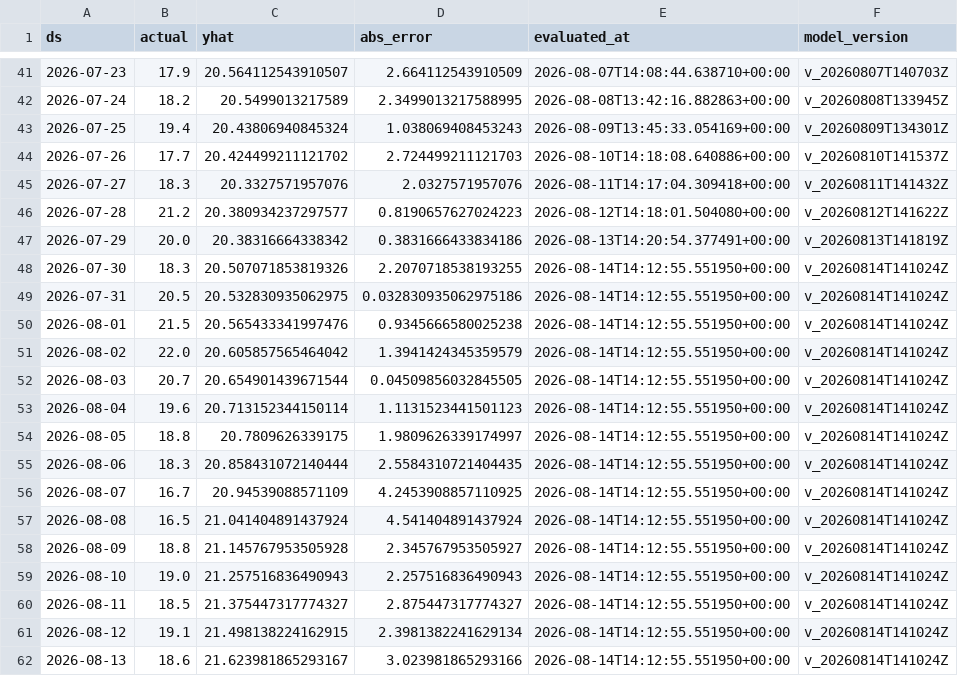
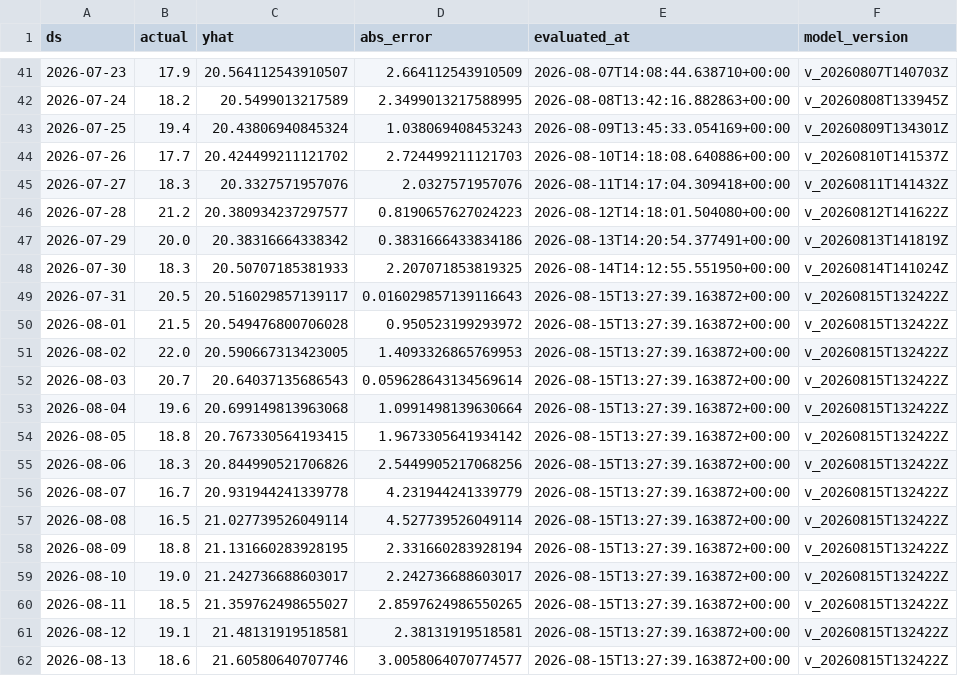
Before and after one commit to rohanc27/weather-forecast-mlops, a CSV file: monitoring/san_francisco_predictions.csv, drawn as a sheet; only a part is shown, gaps mark what is left out; the diff covers the shown part only.

```diff
--- a/monitoring/san_francisco_predictions.csv
+++ b/monitoring/san_francisco_predictions.csv
@@ -47,16 +47,16 @@ ds,actual,yhat,abs_error,evaluated_at,model_version
 2026-07-29,20.0,20.38316664338342,0.3831666433834186,2026-08-13T14:20:54.377491+00:00,v_20260813T141819Z
-2026-07-30,18.3,20.507071853819326,2.2070718538193255,2026-08-14T14:12:55.551950+00:00,v_20260814T141024Z
-2026-07-31,20.5,20.532830935062975,0.032830935062975186,2026-08-14T14:12:55.551950+00:00,v_20260814T141024Z
-2026-08-01,21.5,20.565433341997476,0.9345666580025238,2026-08-14T14:12:55.551950+00:00,v_20260814T141024Z
-2026-08-02,22.0,20.605857565464042,1.3941424345359579,2026-08-14T14:12:55.551950+00:00,v_20260814T141024Z
-2026-08-03,20.7,20.654901439671544,0.04509856032845505,2026-08-14T14:12:55.551950+00:00,v_20260814T141024Z
-2026-08-04,19.6,20.713152344150114,1.1131523441501123,2026-08-14T14:12:55.551950+00:00,v_20260814T141024Z
-2026-08-05,18.8,20.7809626339175,1.9809626339174997,2026-08-14T14:12:55.551950+00:00,v_20260814T141024Z
-2026-08-06,18.3,20.858431072140444,2.5584310721404435,2026-08-14T14:12:55.551950+00:00,v_20260814T141024Z
-2026-08-07,16.7,20.94539088571109,4.2453908857110925,2026-08-14T14:12:55.551950+00:00,v_20260814T141024Z
-2026-08-08,16.5,21.041404891437924,4.541404891437924,2026-08-14T14:12:55.551950+00:00,v_20260814T141024Z
-2026-08-09,18.8,21.145767953505928,2.345767953505927,2026-08-14T14:12:55.551950+00:00,v_20260814T141024Z
-2026-08-10,19.0,21.257516836490943,2.257516836490943,2026-08-14T14:12:55.551950+00:00,v_20260814T141024Z
-2026-08-11,18.5,21.375447317774327,2.875447317774327,2026-08-14T14:12:55.551950+00:00,v_20260814T141024Z
-2026-08-12,19.1,21.498138224162915,2.3981382241629134,2026-08-14T14:12:55.551950+00:00,v_20260814T141024Z
-2026-08-13,18.6,21.623981865293167,3.023981865293166,2026-08-14T14:12:55.551950+00:00,v_20260814T141024Z
+2026-07-30,18.3,20.50707185381933,2.207071853819325,2026-08-14T14:12:55.551950+00:00,v_20260814T141024Z
+2026-07-31,20.5,20.516029857139117,0.016029857139116643,2026-08-15T13:27:39.163872+00:00,v_20260815T132422Z
+2026-08-01,21.5,20.549476800706028,0.950523199293972,2026-08-15T13:27:39.163872+00:00,v_20260815T132422Z
+2026-08-02,22.0,20.590667313423005,1.4093326865769953,2026-08-15T13:27:39.163872+00:00,v_20260815T132422Z
+2026-08-03,20.7,20.64037135686543,0.059628643134569614,2026-08-15T13:27:39.163872+00:00,v_20260815T132422Z
+2026-08-04,19.6,20.699149813963068,1.0991498139630664,2026-08-15T13:27:39.163872+00:00,v_20260815T132422Z
+2026-08-05,18.8,20.767330564193415,1.9673305641934142,2026-08-15T13:27:39.163872+00:00,v_20260815T132422Z
+2026-08-06,18.3,20.844990521706826,2.5449905217068256,2026-08-15T13:27:39.163872+00:00,v_20260815T132422Z
+2026-08-07,16.7,20.931944241339778,4.231944241339779,2026-08-15T13:27:39.163872+00:00,v_20260815T132422Z
+2026-08-08,16.5,21.027739526049114,4.527739526049114,2026-08-15T13:27:39.163872+00:00,v_20260815T132422Z
+2026-08-09,18.8,21.131660283928195,2.331660283928194,2026-08-15T13:27:39.163872+00:00,v_20260815T132422Z
+2026-08-10,19.0,21.242736688603017,2.242736688603017,2026-08-15T13:27:39.163872+00:00,v_20260815T132422Z
+2026-08-11,18.5,21.359762498655027,2.8597624986550265,2026-08-15T13:27:39.163872+00:00,v_20260815T132422Z
+2026-08-12,19.1,21.48131919518581,2.38131919518581,2026-08-15T13:27:39.163872+00:00,v_20260815T132422Z
+2026-08-13,18.6,21.60580640707746,3.0058064070774577,2026-08-15T13:27:39.163872+00:00,v_20260815T132422Z
```
Also changed, not shown: 1 added row elsewhere in this file, monitoring/los_angeles_predictions.csv, monitoring/mountain_view_predictions.csv, 7 other files.
